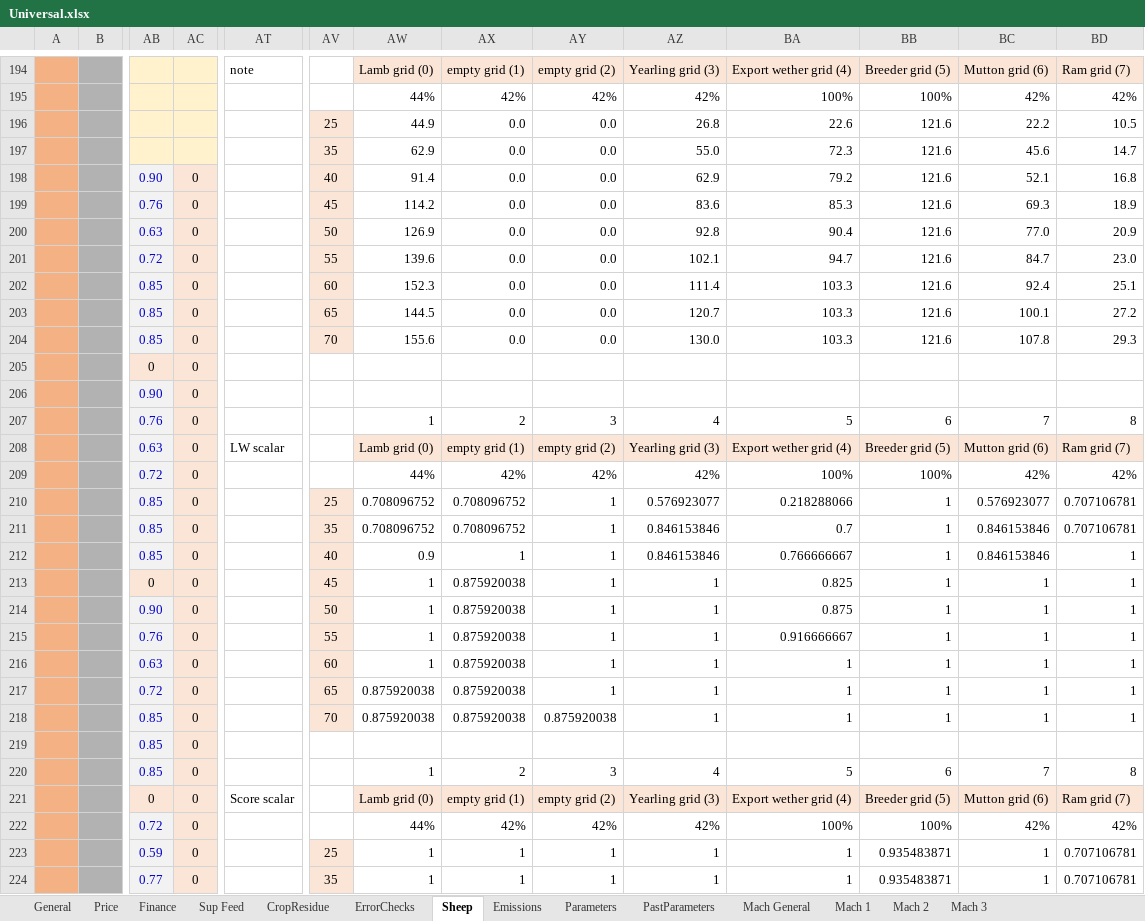
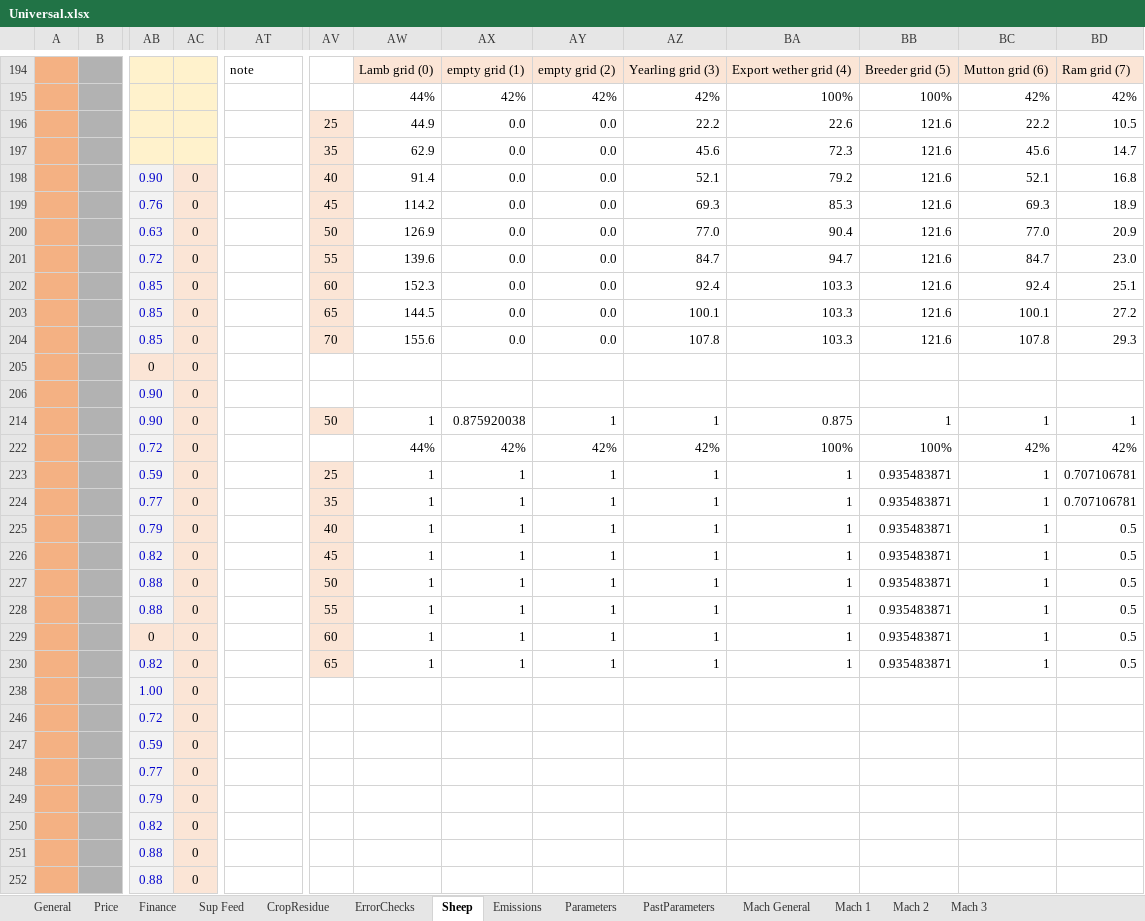
Before and after one commit to youngmr290/Australian-Farm-Optimisation-Model, an Excel workbook: ExcelInputs/Universal.xlsx, sheet Sheep, drawn as a sheet; only a part is shown, gaps mark what is left out; the shorter side is filled out with more unchanged rows; values as stored, in another font and other column widths than the file's, no borders; charts and pictures and conditional formats not drawn; removed rows and columns are numbered as before the commit, all else as after; rows hold the shown columns only; the diff covers the shown part only; the diff names each change by its address in the sheet, - before the commit and + after, or states it on an @@ line.

Commit message:
Remove premium price for the yearling grid. Yearling was the average of lamb & mutton, now just mutton price. Yearlings still have a higher dressing percentage.

```diff
--- a/ExcelInputs/Universal.xlsx (sheet Sheep)
+++ b/ExcelInputs/Universal.xlsx (sheet Sheep)
-AZ196: 26.8
+AZ196: 22.2
-AZ197: 55.0
+AZ197: 45.6
-AZ198: 62.9
+AZ198: 52.1
-AZ199: 83.6
+AZ199: 69.3
-AZ200: 92.8
+AZ200: 77.0
-AZ201: 102.1
+AZ201: 84.7
-AZ202: 111.4
+AZ202: 92.4
-AZ203: 120.7
+AZ203: 100.1
-AZ204: 130.0
+AZ204: 107.8
@@ row 207 hidden:  |  | 0.76 | 0 |  |  | 1 | 2 | 3 | 4 | 5 | 6 | 7 | 8 @@
@@ row 208 hidden:  |  | 0.63 | 0 | LW scalar |  | Lamb grid (0) | empty grid (1) | empty grid (2) | Yearling grid (3) | Export wether grid (4) | Breeder grid (5) | Mutton grid (6) | Ram grid (7) @@
@@ row 209 hidden:  |  | 0.72 | 0 |  |  | 44% | 42% | 42% | 42% | 100% | 100% | 42% | 42% @@
@@ row 210 hidden:  |  | 0.85 | 0 |  | 25 | 0.708096752 | 0.708096752 | 1 | 0.576923077 | 0.218288066 | 1 | 0.576923077 | 0.707106781 @@
@@ row 211 hidden:  |  | 0.85 | 0 |  | 35 | 0.708096752 | 0.708096752 | 1 | 0.846153846 | 0.7 | 1 | 0.846153846 | 0.707106781 @@
@@ row 212 hidden:  |  | 0.85 | 0 |  | 40 | 0.9 | 1 | 1 | 0.846153846 | 0.766666667 | 1 | 0.846153846 | 1 @@
@@ row 213 hidden:  |  | 0 | 0 |  | 45 | 1 | 0.875920038 | 1 | 1 | 0.825 | 1 | 1 | 1 @@
@@ row 215 hidden:  |  | 0.76 | 0 |  | 55 | 1 | 0.875920038 | 1 | 1 | 0.916666667 | 1 | 1 | 1 @@
@@ row 216 hidden:  |  | 0.63 | 0 |  | 60 | 1 | 0.875920038 | 1 | 1 | 1 | 1 | 1 | 1 @@
@@ row 217 hidden:  |  | 0.72 | 0 |  | 65 | 0.875920038 | 0.875920038 | 1 | 1 | 1 | 1 | 1 | 1 @@
@@ row 218 hidden:  |  | 0.85 | 0 |  | 70 | 0.875920038 | 0.875920038 | 0.875920038 | 1 | 1 | 1 | 1 | 1 @@
@@ row 219 hidden:  |  | 0.85 | 0 @@
@@ row 220 hidden:  |  | 0.85 | 0 |  |  | 1 | 2 | 3 | 4 | 5 | 6 | 7 | 8 @@
@@ row 221 hidden:  |  | 0 | 0 | Score scalar |  | Lamb grid (0) | empty grid (1) | empty grid (2) | Yearling grid (3) | Export wether grid (4) | Breeder grid (5) | Mutton grid (6) | Ram grid (7) @@
```
Also changed, not shown: 1 added row, 1 removed row, 21 hidden or unhidden rows and 11 edited cells elsewhere in this sheet, sheet Parameters, formulas that keep their value, charts or pictures.
